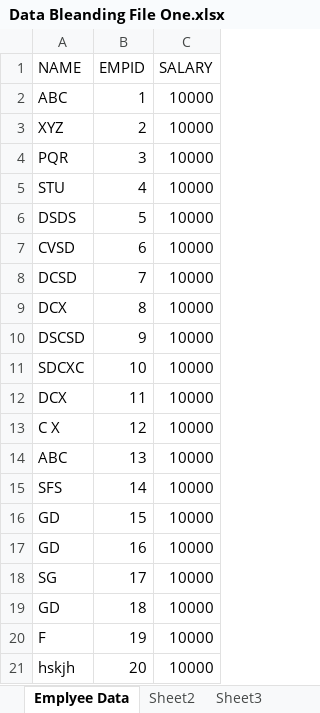
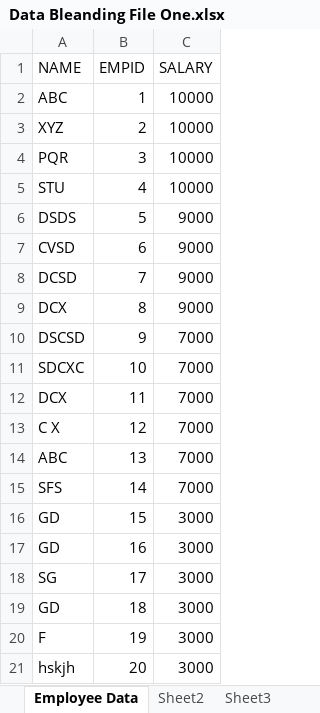
Before and after one commit to rao003/StartProgramming, an Excel workbook: BusinessIntelligence/sample_data/Data Bleanding File One.xlsx, sheet Employee Data, drawn as a sheet; values as stored, in another font and other column widths than the file's, no borders; the diff names each change by its address in the sheet, - before the commit and + after, or states it on an @@ line.

```diff
--- a/BusinessIntelligence/sample_data/Data Bleanding File One.xlsx (sheet Employee Data)
+++ b/BusinessIntelligence/sample_data/Data Bleanding File One.xlsx (sheet Employee Data)
-sheet tab: Emplyee Data
+sheet tab: Employee Data
-C6:C9 (SALARY): 10000
+C6:C9 (SALARY): 9000
-C10:C15 (SALARY): 10000
+C10:C15 (SALARY): 7000
-C16:C21 (SALARY): 10000
+C16:C21 (SALARY): 3000
```
Also changed, not shown: BusinessIntelligence/sample_data/Data Bleanding File Two.xlsx, 2 other files.
